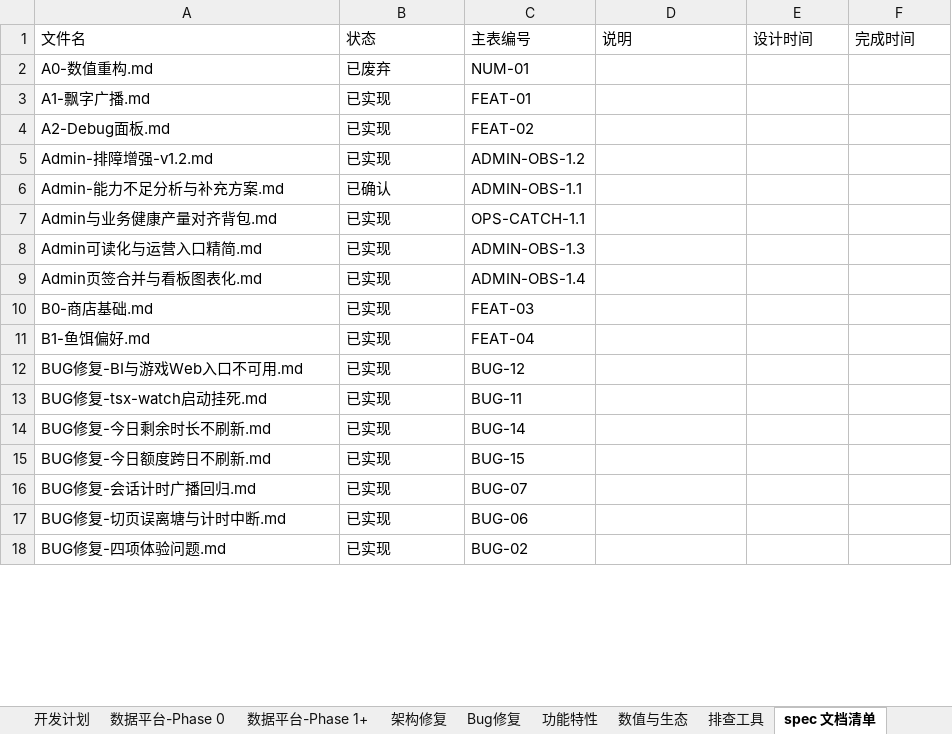
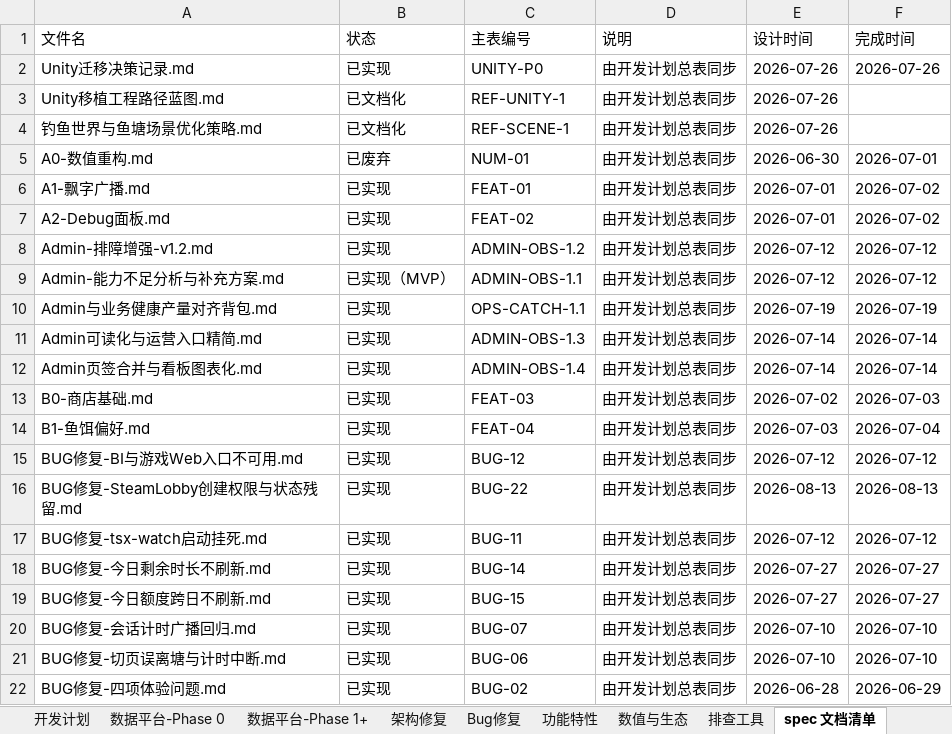
Before and after one commit to davilje/fish-social, an Excel workbook: docs/planning/项目开发需求计划表.xlsx, sheet spec 文档清单, drawn as a sheet; only a part is shown; values as stored, in another font and other column widths than the file's, no cell formats; addresses are those after the commit; the diff covers the shown part only; the diff names each change by its address in the sheet, - before the commit and + after, or states it on an @@ line.

```diff
--- a/docs/planning/项目开发需求计划表.xlsx (sheet spec 文档清单)
+++ b/docs/planning/项目开发需求计划表.xlsx (sheet spec 文档清单)
+row 2: Unity迁移决策记录.md | 已实现 | UNITY-P0 | 由开发计划总表同步 | 2026-07-26 | 2026-07-26
+row 3: Unity移植工程路径蓝图.md | 已文档化 | REF-UNITY-1 | 由开发计划总表同步 | 2026-07-26
+row 4: 钓鱼世界与鱼塘场景优化策略.md | 已文档化 | REF-SCENE-1 | 由开发计划总表同步 | 2026-07-26
-D5:D15 (说明): (empty)
+D5:D15 (说明): 由开发计划总表同步
-E5 (设计时间): (empty)
+E5 (设计时间): 2026-06-30
-F5 (完成时间): (empty)
+F5 (完成时间): 2026-07-01
-E6:E7 (设计时间): (empty)
+E6:E7 (设计时间): 2026-07-01
-F6:F7 (完成时间): (empty)
+F6:F7 (完成时间): 2026-07-02
-E8:E9 (设计时间): (empty)
+E8:E9 (设计时间): 2026-07-12
-F8:F9 (完成时间): (empty)
+F8:F9 (完成时间): 2026-07-12
-B9 (状态): 已确认
+B9 (状态): 已实现（MVP）
-E10 (设计时间): (empty)
+E10 (设计时间): 2026-07-19
-F10 (完成时间): (empty)
+F10 (完成时间): 2026-07-19
-E11:E12 (设计时间): (empty)
+E11:E12 (设计时间): 2026-07-14
-F11:F12 (完成时间): (empty)
+F11:F12 (完成时间): 2026-07-14
-E13 (设计时间): (empty)
+E13 (设计时间): 2026-07-02
-F13 (完成时间): (empty)
+F13 (完成时间): 2026-07-03
-E14 (设计时间): (empty)
+E14 (设计时间): 2026-07-03
-F14 (完成时间): (empty)
+F14 (完成时间): 2026-07-04
-E15 (设计时间): (empty)
+E15 (设计时间): 2026-07-12
-F15 (完成时间): (empty)
+F15 (完成时间): 2026-07-12
+row 16: BUG修复-SteamLobby创建权限与状态残留.md | 已实现 | BUG-22 | 由开发计划总表同步 | 2026-08-13 | 2026-08-13
-D17:D22 (说明): (empty)
+D17:D22 (说明): 由开发计划总表同步
-E17 (设计时间): (empty)
+E17 (设计时间): 2026-07-12
-F17 (完成时间): (empty)
+F17 (完成时间): 2026-07-12
-E18:E19 (设计时间): (empty)
+E18:E19 (设计时间): 2026-07-27
-F18:F19 (完成时间): (empty)
+F18:F19 (完成时间): 2026-07-27
-E20:E21 (设计时间): (empty)
+E20:E21 (设计时间): 2026-07-10
-F20:F21 (完成时间): (empty)
+F20:F21 (完成时间): 2026-07-10
-E22 (设计时间): (empty)
+E22 (设计时间): 2026-06-28
-F22 (完成时间): (empty)
+F22 (完成时间): 2026-06-29
```
Also changed, not shown: 12 added rows, 21 removed rows and 193 edited cells elsewhere in this sheet, sheet 架构修复, sheet 功能特性, sheet 数据平台-Phase 1+, sheet 统计摘要, sheet Bug修复, sheet 数据平台-Phase 0, 3 more sheets, other sheet tabs, cell formats, 项目开发需求计划表.xlsx, 15 other files.
